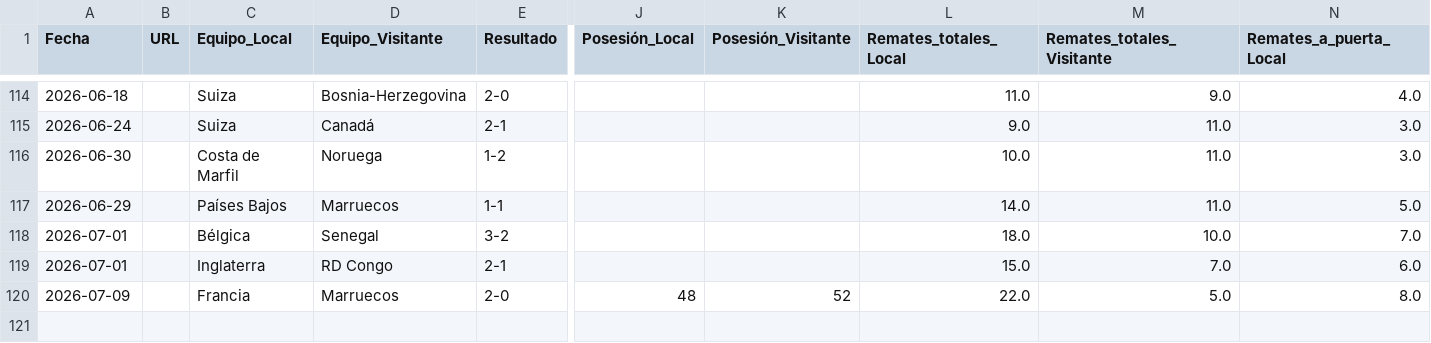
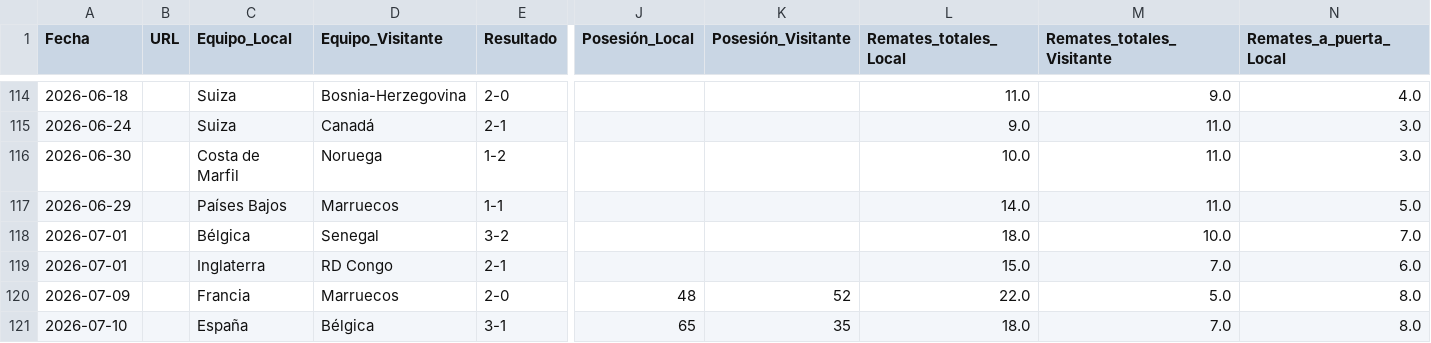
Before and after one commit to Sportpicks/Simulaciones_Mundial, a CSV file: Data/partidos.csv, drawn as a sheet; only a part is shown, gaps mark what is left out; rows hold the shown columns only; the diff names each change by its address in the sheet, - before the commit and + after, or states it on an @@ line.

Commit message:
feat: stats España vs Bélgica 10-07 cuartos de final

```diff
--- a/Data/partidos.csv
+++ b/Data/partidos.csv
+row 121: 2026-07-10 |  | España | Bélgica | 3-1 | 65 | 35 | 18.0 | 7.0 | 8.0
```
